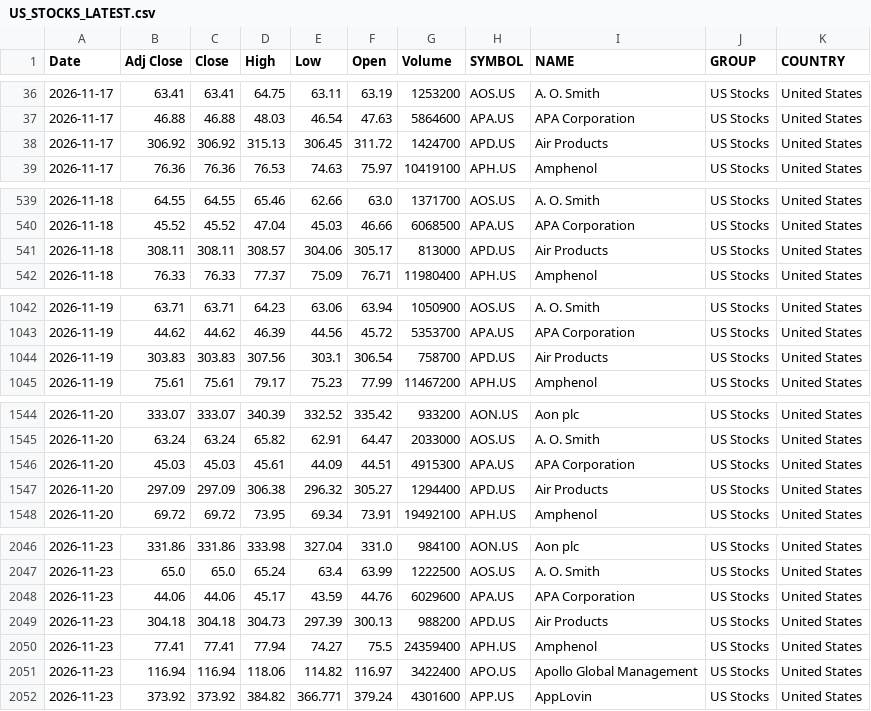
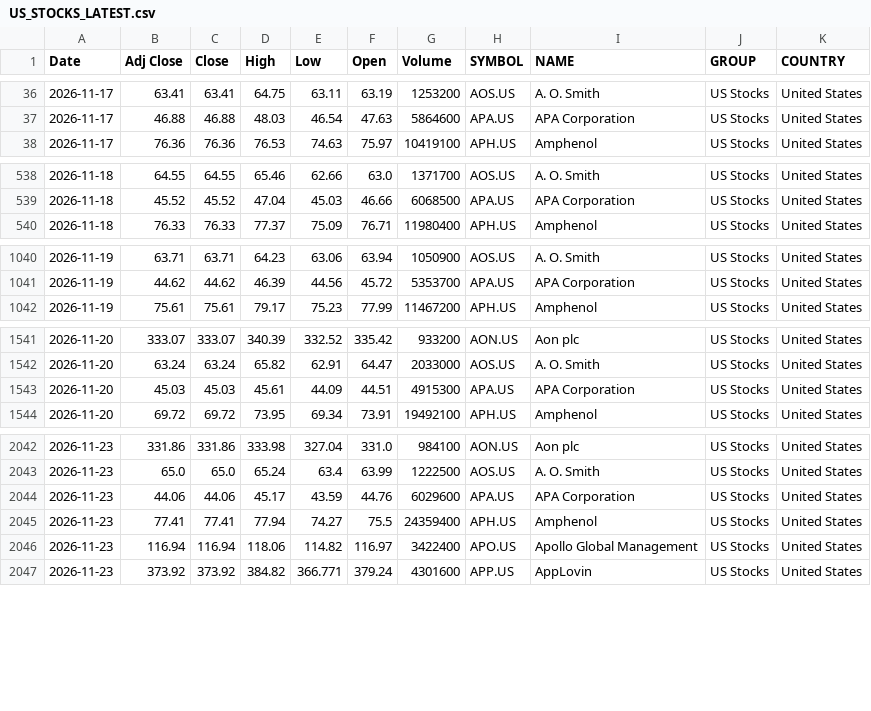
Before and after one commit to VarunNeel/alphatrace, a CSV file: global/US_STOCKS_LATEST.csv, drawn as a sheet; only a part is shown, gaps mark what is left out; the diff names each change by its address in the sheet, - before the commit and + after, or states it on an @@ line.

Commit message:
US feed 2026-11-24

```diff
--- a/global/US_STOCKS_LATEST.csv
+++ b/global/US_STOCKS_LATEST.csv
-row 38: 2026-11-17 | 306.92 | 306.92 | 315.13 | 306.45 | 311.72 | 1424700 | APD.US | Air Products | US Stocks | United States
-row 541: 2026-11-18 | 308.11 | 308.11 | 308.57 | 304.06 | 305.17 | 813000 | APD.US | Air Products | US Stocks | United States
-row 1044: 2026-11-19 | 303.83 | 303.83 | 307.56 | 303.1 | 306.54 | 758700 | APD.US | Air Products | US Stocks | United States
-row 1547: 2026-11-20 | 297.09 | 297.09 | 306.38 | 296.32 | 305.27 | 1294400 | APD.US | Air Products | US Stocks | United States
-row 2049: 2026-11-23 | 304.18 | 304.18 | 304.73 | 297.39 | 300.13 | 988200 | APD.US | Air Products | US Stocks | United States
```
